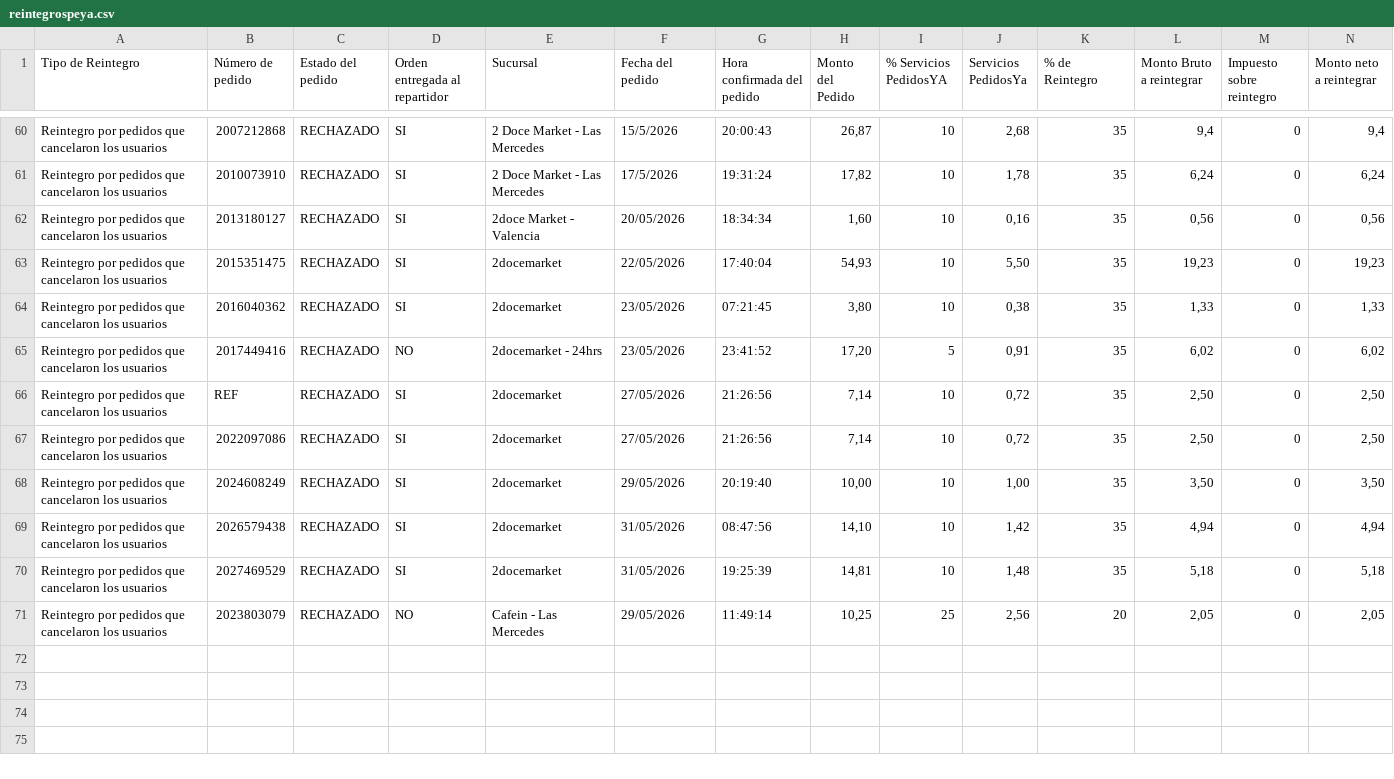
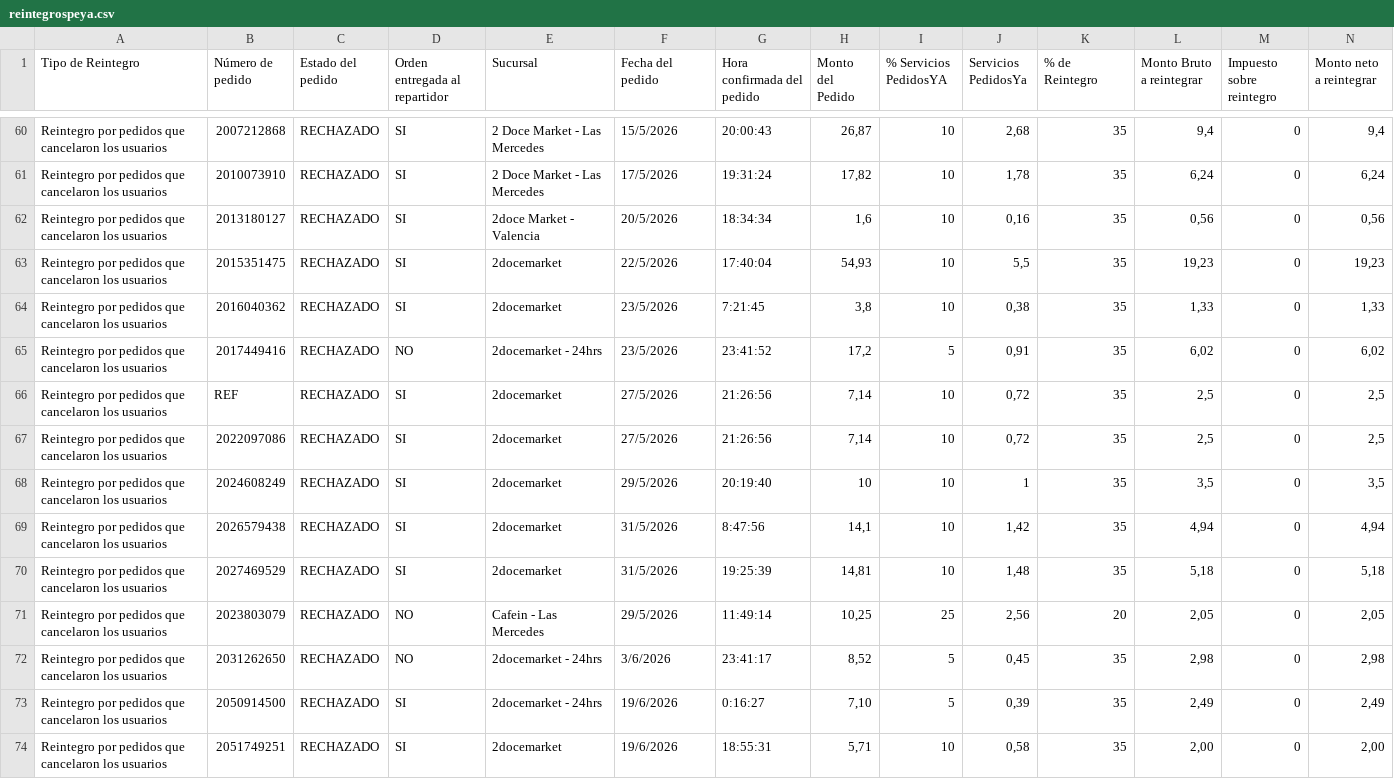
Before and after one commit to 2docesistemas/csv-data, a CSV file: reintegrospeya.csv, drawn as a sheet; only a part is shown, gaps mark what is left out.

```diff
--- a/reintegrospeya.csv
+++ b/reintegrospeya.csv
@@ -61,11 +61,14 @@ Reintegro por pedidos que cancelaron los usuarios;2007212868;RECHAZADO;SI;2 Doce
 Reintegro por pedidos que cancelaron los usuarios;2010073910;RECHAZADO;SI;2 Doce Market - Las Mercedes;17/5/2026;19:31:24;17,82;10;1,78;35;6,24;0;6,24
-Reintegro por pedidos que cancelaron los usuarios;2013180127;RECHAZADO;SI;2doce Market - Valencia;20/05/2026;18:34:34;1,60;10;0,16;35;0,56;0;0,56
-Reintegro por pedidos que cancelaron los usuarios;2015351475;RECHAZADO;SI;2docemarket;22/05/2026;17:40:04;54,93;10;5,50;35;19,23;0;19,23
-Reintegro por pedidos que cancelaron los usuarios;2016040362;RECHAZADO;SI;2docemarket;23/05/2026;07:21:45;3,80;10;0,38;35;1,33;0;1,33
-Reintegro por pedidos que cancelaron los usuarios;2017449416;RECHAZADO;NO;2docemarket - 24hrs;23/05/2026;23:41:52;17,20;5;0,91;35;6,02;0;6,02
-Reintegro por pedidos que cancelaron los usuarios;REF;RECHAZADO;SI;2docemarket;27/05/2026;21:26:56;7,14;10;0,72;35;2,50;0;2,50
-Reintegro por pedidos que cancelaron los usuarios;2022097086;RECHAZADO;SI;2docemarket;27/05/2026;21:26:56;7,14;10;0,72;35;2,50;0;2,50
-Reintegro por pedidos que cancelaron los usuarios;2024608249;RECHAZADO;SI;2docemarket;29/05/2026;20:19:40;10,00;10;1,00;35;3,50;0;3,50
-Reintegro por pedidos que cancelaron los usuarios;2026579438;RECHAZADO;SI;2docemarket;31/05/2026;08:47:56;14,10;10;1,42;35;4,94;0;4,94
-Reintegro por pedidos que cancelaron los usuarios;2027469529;RECHAZADO;SI;2docemarket;31/05/2026;19:25:39;14,81;10;1,48;35;5,18;0;5,18
-Reintegro por pedidos que cancelaron los usuarios;2023803079;RECHAZADO;NO;Cafein - Las Mercedes;29/05/2026;11:49:14;10,25;25;2,56;20;2,05;0;2,05
+Reintegro por pedidos que cancelaron los usuarios;2013180127;RECHAZADO;SI;2doce Market - Valencia;20/5/2026;18:34:34;1,6;10;0,16;35;0,56;0;0,56
+Reintegro por pedidos que cancelaron los usuarios;2015351475;RECHAZADO;SI;2docemarket;22/5/2026;17:40:04;54,93;10;5,5;35;19,23;0;19,23
+Reintegro por pedidos que cancelaron los usuarios;2016040362;RECHAZADO;SI;2docemarket;23/5/2026;7:21:45;3,8;10;0,38;35;1,33;0;1,33
+Reintegro por pedidos que cancelaron los usuarios;2017449416;RECHAZADO;NO;2docemarket - 24hrs;23/5/2026;23:41:52;17,2;5;0,91;35;6,02;0;6,02
+Reintegro por pedidos que cancelaron los usuarios;REF;RECHAZADO;SI;2docemarket;27/5/2026;21:26:56;7,14;10;0,72;35;2,5;0;2,5
+Reintegro por pedidos que cancelaron los usuarios;2022097086;RECHAZADO;SI;2docemarket;27/5/2026;21:26:56;7,14;10;0,72;35;2,5;0;2,5
+Reintegro por pedidos que cancelaron los usuarios;2024608249;RECHAZADO;SI;2docemarket;29/5/2026;20:19:40;10;10;1;35;3,5;0;3,5
+Reintegro por pedidos que cancelaron los usuarios;2026579438;RECHAZADO;SI;2docemarket;31/5/2026;8:47:56;14,1;10;1,42;35;4,94;0;4,94
+Reintegro por pedidos que cancelaron los usuarios;2027469529;RECHAZADO;SI;2docemarket;31/5/2026;19:25:39;14,81;10;1,48;35;5,18;0;5,18
+Reintegro por pedidos que cancelaron los usuarios;2023803079;RECHAZADO;NO;Cafein - Las Mercedes;29/5/2026;11:49:14;10,25;25;2,56;20;2,05;0;2,05
+Reintegro por pedidos que cancelaron los usuarios;2031262650;RECHAZADO;NO;2docemarket - 24hrs;3/6/2026;23:41:17;8,52;5;0,45;35;2,98;0;2,98
+Reintegro por pedidos que cancelaron los usuarios;2050914500;RECHAZADO;SI;2docemarket - 24hrs;19/6/2026;0:16:27;7,10;5;0,39;35;2,49;0;2,49
+Reintegro por pedidos que cancelaron los usuarios;2051749251;RECHAZADO;SI;2docemarket;19/6/2026;18:55:31;5,71;10;0,58;35;2,00;0;2,00
```
Also changed, not shown: cargosporcancelaciones.csv, cargosporreclamos.csv.
